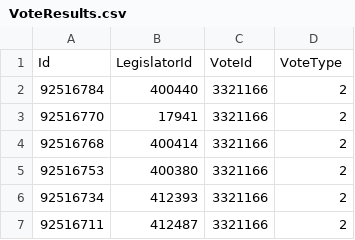
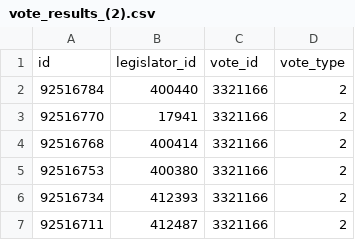
Before and after one commit to wagnergraciano/Test, a CSV file: TestAPI/Assets/vote_results_(2).csv (was TestAPI/VoteResults.csv), drawn as a sheet; only a part is shown; removed rows and columns are numbered as before the commit, all else as after; the diff names each change by its address in the sheet, - before the commit and + after, or states it on an @@ line.

```diff
--- a/TestAPI/VoteResults.csv
+++ b/TestAPI/Assets/vote_results_(2).csv
-row 1: Id | LegislatorId | VoteId | VoteType
+row 1: id | legislator_id | vote_id | vote_type
```
Also changed, not shown: TestAPI/Assets/legislators_(2).csv, 11 other files.
